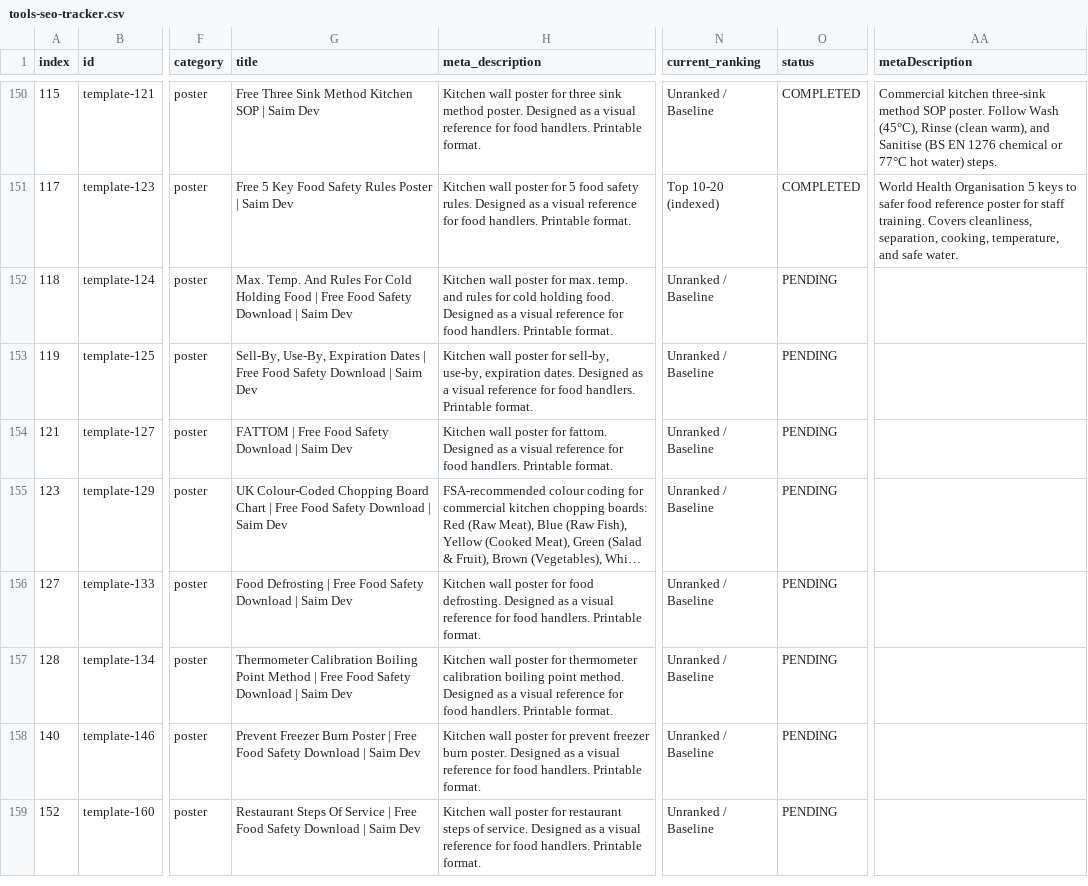
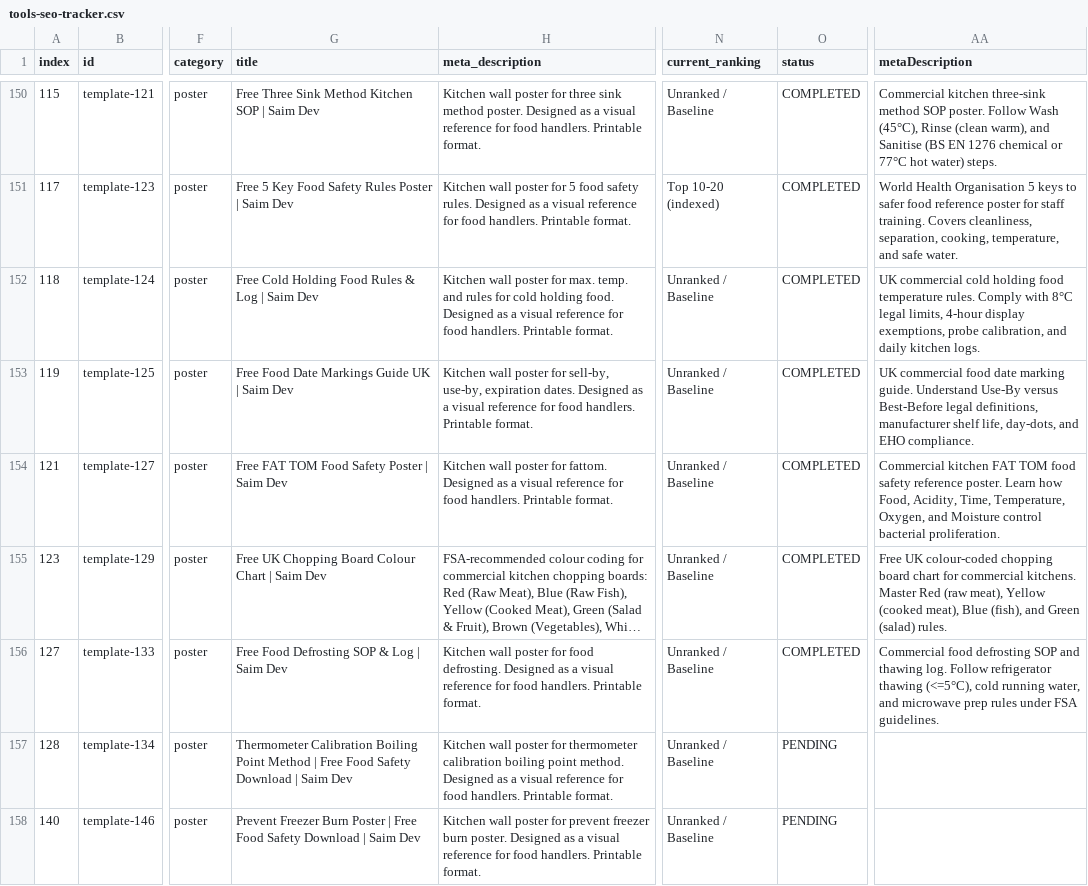
Before and after one commit to subhansaim047/saim, a CSV file: audit/tools-seo-tracker.csv, drawn as a sheet; only a part is shown, gaps mark what is left out; the shorter side is filled out with more unchanged rows; long unchanged cells end in …; the diff names each change by its address in the sheet, - before the commit and + after, or states it on an @@ line.

Commit message:
feat(seo): complete Phase 1 Batch 31 (tools 151-155) cold holding, sell-by date, fat-tom, cutting board color chart, and defrosting SOP

```diff
--- a/audit/tools-seo-tracker.csv
+++ b/audit/tools-seo-tracker.csv
-G152 (title): Max. Temp. And Rules For Cold Holding Food | Free Food Safety Download | Saim…
+G152 (title): Free Cold Holding Food Rules & Log | Saim…
-O152:O156 (status): PENDING
+O152:O156 (status): COMPLETED
-AA152 (metaDescription): (empty)
+AA152 (metaDescription): UK commercial cold holding food temperature rules. Comply with 8°C legal limits, 4-hour display exemptions, probe calibration, and daily kitchen logs.
-G153 (title): Sell-By, Use-By, Expiration Dates | Free Food Safety Download | Saim…
+G153 (title): Free Food Date Markings Guide UK | Saim…
-AA153 (metaDescription): (empty)
+AA153 (metaDescription): UK commercial food date marking guide. Understand Use-By versus Best-Before legal definitions, manufacturer shelf life, day-dots, and EHO compliance.
-G154 (title): FATTOM | Free Food Safety Download | Saim Dev
+G154 (title): Free FAT TOM Food Safety Poster | Saim Dev
-AA154 (metaDescription): (empty)
+AA154 (metaDescription): Commercial kitchen FAT TOM food safety reference poster. Learn how Food, Acidity, Time, Temperature, Oxygen, and Moisture control bacterial proliferation.
-G155 (title): UK Colour-Coded Chopping Board Chart | Free Food Safety Download | Saim…
+G155 (title): Free UK Chopping Board Colour Chart | Saim…
-AA155 (metaDescription): (empty)
+AA155 (metaDescription): Free UK colour-coded chopping board chart for commercial kitchens. Master Red (raw meat), Yellow (cooked meat), Blue (fish), and Green (salad) rules.
-G156 (title): Food Defrosting | Free Food Safety Download | Saim…
+G156 (title): Free Food Defrosting SOP & Log | Saim…
-AA156 (metaDescription): (empty)
+AA156 (metaDescription): Commercial food defrosting SOP and thawing log. Follow refrigerator thawing (<=5°C), cold running water, and microwave prep rules under FSA guidelines.
```
Also changed, not shown: 5 other files.
